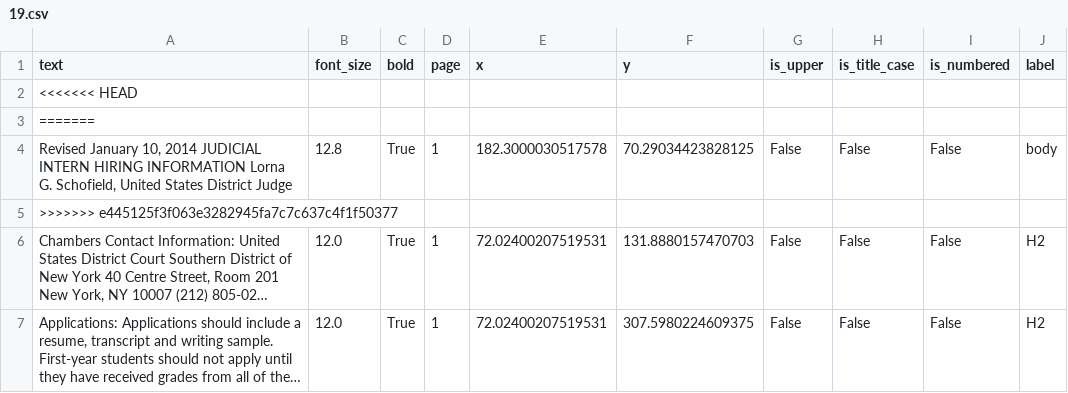
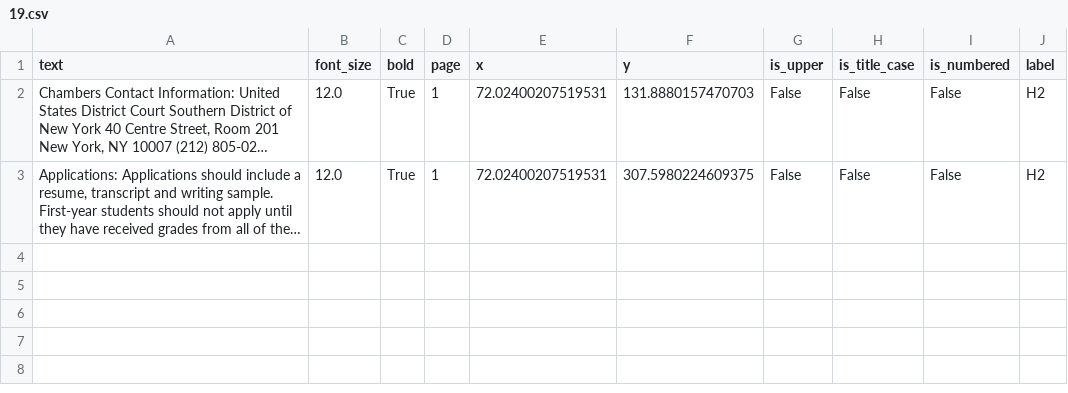
Before and after one commit to Shreya-singh01/Adobe-1A, a CSV file: Data/features/19.csv, drawn as a sheet; long unchanged cells end in …; the diff names each change by its address in the sheet, - before the commit and + after, or states it on an @@ line.

```diff
--- a/Data/features/19.csv
+++ b/Data/features/19.csv
-row 2: <<<<<<< HEAD
-row 3: =======
-row 4: Revised January 10, 2014 JUDICIAL INTERN HIRING INFORMATION Lorna G. Schofield, United States District Judge | 12.8 | True | 1 | 182.3000030517578 | 70.29034423828125 | False | False | False | body
-row 5: >>>>>>> e445125f3f063e3282945fa7c7c637c4f1f50377
```
Also changed, not shown: Data/features/17.csv, 38 other files.
